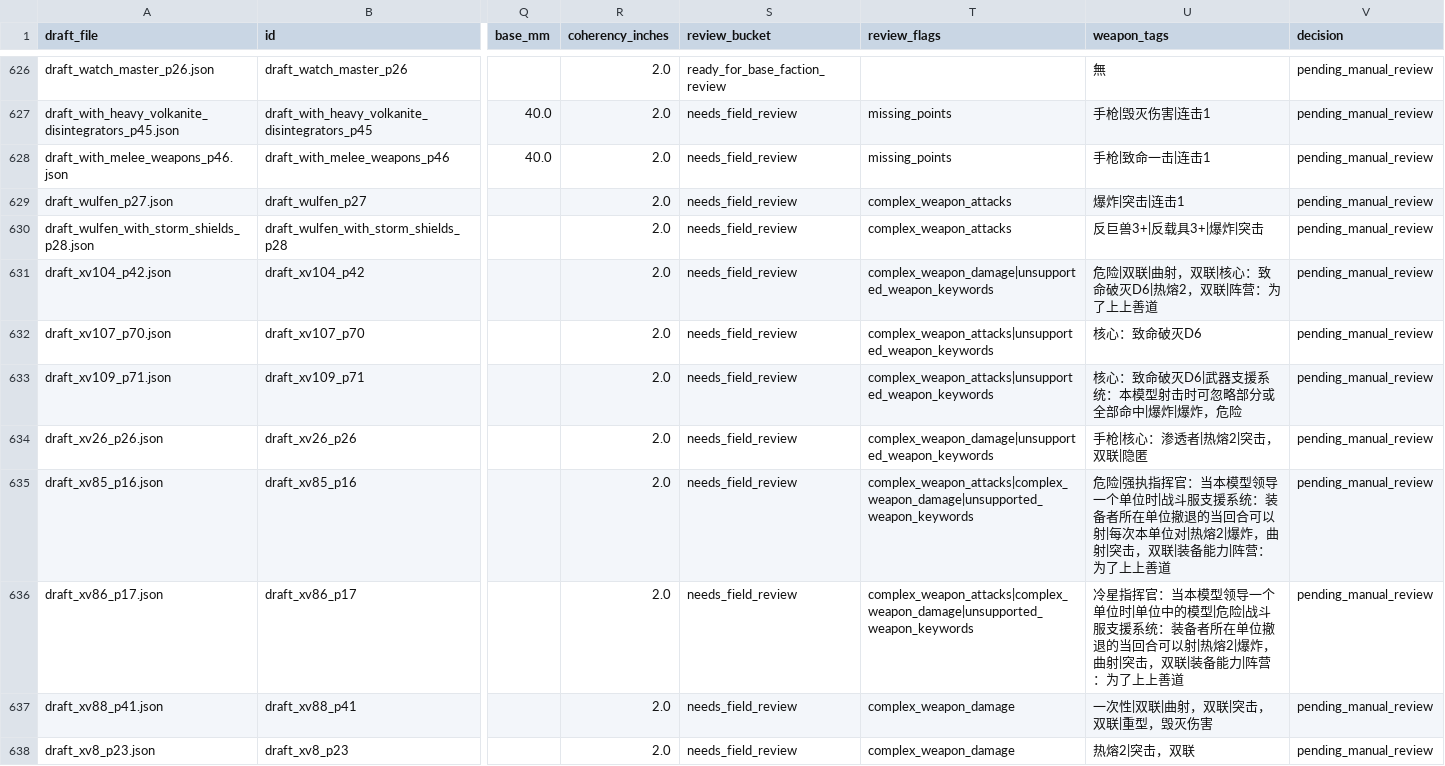
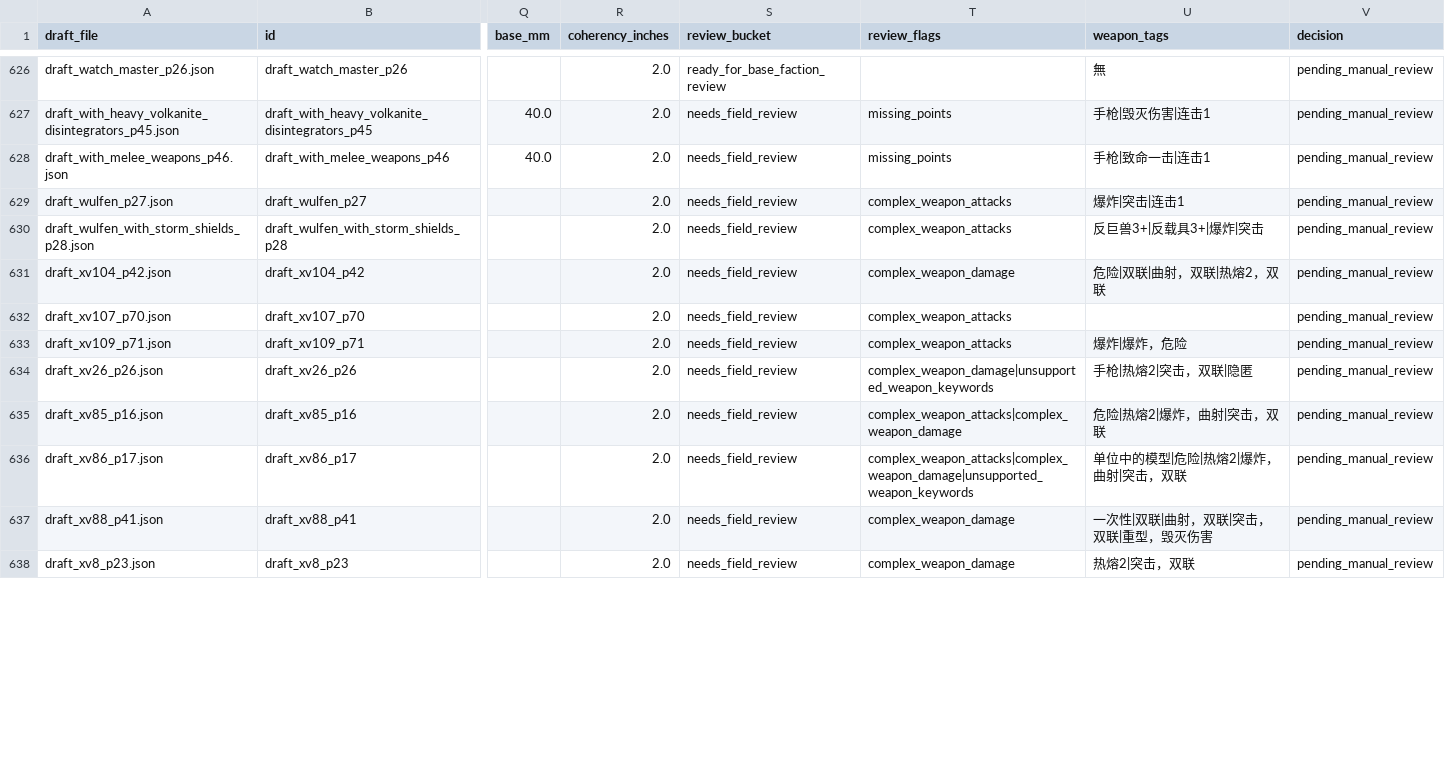
Before and after one commit to UniP0Pcorn/open-battle, a CSV file: work/profile_review.csv, drawn as a sheet; only a part is shown, gaps mark what is left out; the diff covers the shown part only; the diff names each change by its address in the sheet, - before the commit and + after, or states it on an @@ line.

Commit message:
avoid prose matches in weapon extraction

```diff
--- a/work/profile_review.csv
+++ b/work/profile_review.csv
-T631 (review_flags): complex_weapon_damage|unsupported_weapon_keywords
+T631 (review_flags): complex_weapon_damage
-U631 (weapon_tags): 危险|双联|曲射，双联|核心：致命破灭D6|热熔2，双联|阵营：为了上上善道
+U631 (weapon_tags): 危险|双联|曲射，双联|热熔2，双联
-T632:T633 (review_flags): complex_weapon_attacks|unsupported_weapon_keywords
+T632:T633 (review_flags): complex_weapon_attacks
-U632 (weapon_tags): 核心：致命破灭D6
+U632 (weapon_tags): (empty)
-U633 (weapon_tags): 核心：致命破灭D6|武器支援系统：本模型射击时可忽略部分或全部命中|爆炸|爆炸，危险
+U633 (weapon_tags): 爆炸|爆炸，危险
-U634 (weapon_tags): 手枪|核心：渗透者|热熔2|突击，双联|隐匿
+U634 (weapon_tags): 手枪|热熔2|突击，双联|隐匿
-T635 (review_flags): complex_weapon_attacks|complex_weapon_damage|unsupported_weapon_keywords
+T635 (review_flags): complex_weapon_attacks|complex_weapon_damage
-U635 (weapon_tags): 危险|强执指挥官：当本模型领导一个单位时|战斗服支援系统：装备者所在单位撤退的当回合可以射|每次本单位对|热熔2|爆炸，曲射|突击，双联|装备能力|阵营：为了上上善道
+U635 (weapon_tags): 危险|热熔2|爆炸，曲射|突击，双联
-U636 (weapon_tags): 冷星指挥官：当本模型领导一个单位时|单位中的模型|危险|战斗服支援系统：装备者所在单位撤退的当回合可以射|热熔2|爆炸，曲射|突击，双联|装备能力|阵营：为了上上善道
+U636 (weapon_tags): 单位中的模型|危险|热熔2|爆炸，曲射|突击，双联
```
Also changed, not shown: 143 edited cells elsewhere in this file, 4 other files.
